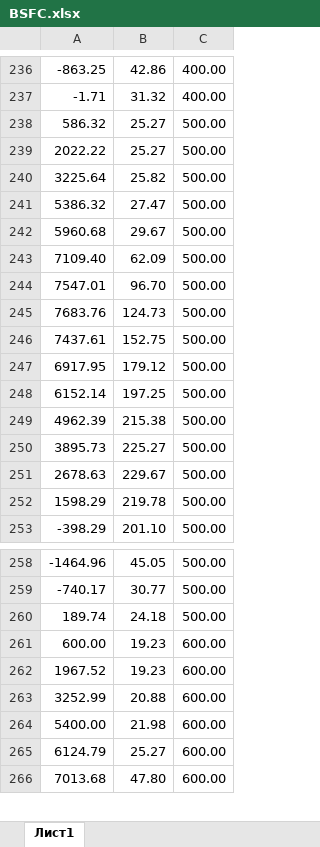
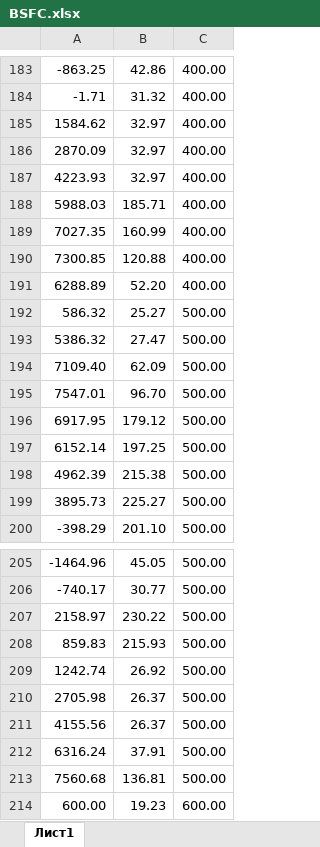
Before and after one commit to IbrahimDzheby/Diplom, an Excel workbook: НИРС2/hCVT model/BSFC.xlsx, sheet Лист1, drawn as a sheet; only a part is shown, gaps mark what is left out; the shorter side is filled out with more unchanged rows; values as stored, in another font and other column widths than the file's, no borders; removed rows and columns are numbered as before the commit, all else as after; the diff covers the shown part only; the diff names each change by its address in the sheet, - before the commit and + after, or states it on an @@ line.

```diff
--- a/НИРС2/hCVT model/BSFC.xlsx (sheet Лист1)
+++ b/НИРС2/hCVT model/BSFC.xlsx (sheet Лист1)
+row 185: 1584.62 | 32.97 | 400.00
+row 186: 2870.09 | 32.97 | 400.00
+row 187: 4223.93 | 32.97 | 400.00
+row 188: 5988.03 | 185.71 | 400.00
+row 189: 7027.35 | 160.99 | 400.00
+row 190: 7300.85 | 120.88 | 400.00
+row 191: 6288.89 | 52.20 | 400.00
-row 239: 2022.22 | 25.27 | 500.00
-row 240: 3225.64 | 25.82 | 500.00
-row 242: 5960.68 | 29.67 | 500.00
-row 245: 7683.76 | 124.73 | 500.00
-row 246: 7437.61 | 152.75 | 500.00
-row 251: 2678.63 | 229.67 | 500.00
-row 252: 1598.29 | 219.78 | 500.00
-row 260: 189.74 | 24.18 | 500.00
+row 207: 2158.97 | 230.22 | 500.00
+row 208: 859.83 | 215.93 | 500.00
+row 209: 1242.74 | 26.92 | 500.00
+row 210: 2705.98 | 26.37 | 500.00
+row 211: 4155.56 | 26.37 | 500.00
+row 212: 6316.24 | 37.91 | 500.00
+row 213: 7560.68 | 136.81 | 500.00
```
Also changed, not shown: 16 added rows and 87 removed rows elsewhere in this sheet, НИРС2/hCVT model/Tmax.xlsx, 15 other files.
